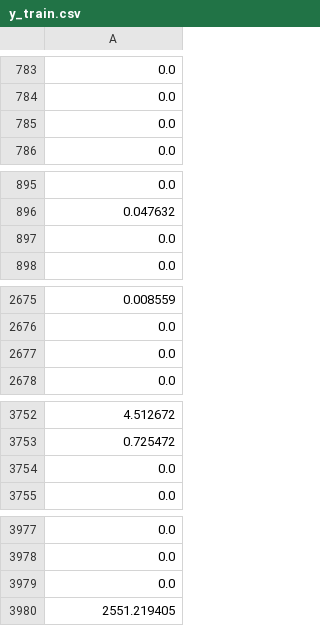
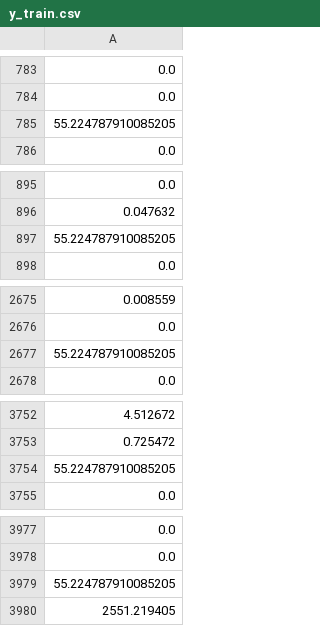
Before and after one commit to Grampers-Dev/CO2Oracle, a CSV file: outputs/ml_pipeline/predict_co2/v1/y_train.csv, drawn as a sheet; only a part is shown, gaps mark what is left out; the diff covers the shown part only; the diff names each change by its address in the sheet, - before the commit and + after, or states it on an @@ line.

```diff
--- a/outputs/ml_pipeline/predict_co2/v1/y_train.csv
+++ b/outputs/ml_pipeline/predict_co2/v1/y_train.csv
-A785: 0.0
+A785: 55.224787910085205
-A897: 0.0
+A897: 55.224787910085205
-A2677: 0.0
+A2677: 55.224787910085205
-A3754: 0.0
+A3754: 55.224787910085205
-A3979: 0.0
+A3979: 55.224787910085205
```
Also changed, not shown: 139 edited cells elsewhere in this file, outputs/ml_pipeline/predict_co2/v1/y_test.csv, 5 other files.
